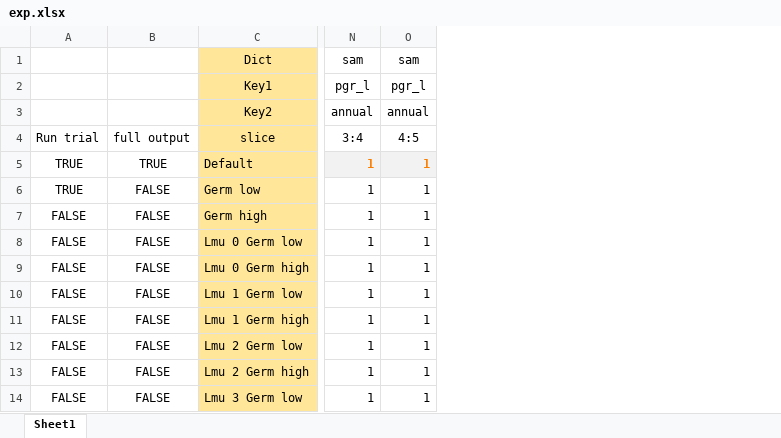
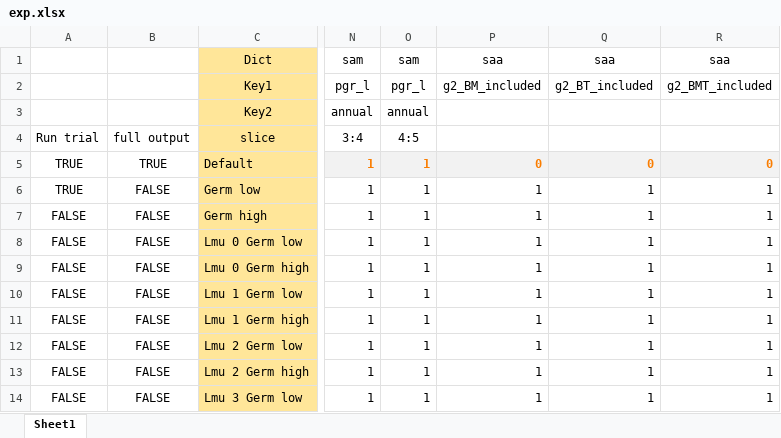
Before and after one commit to youngmr290/Australian-Farm-Optimisation-Model, an Excel workbook: exp.xlsx, sheet Sheet1, drawn as a sheet; only a part is shown, gaps mark what is left out; values as stored, in another font and other column widths than the file's, no borders; conditional formats not drawn; the diff names each change by its address in the sheet, - before the commit and + after, or states it on an @@ line.

```diff
--- a/exp.xlsx (sheet Sheet1)
+++ b/exp.xlsx (sheet Sheet1)
+column P, rows 1-14: saa | g2_BM_included |  |  | 0 | 1 | 1 | 1 | 1 | 1 | 1 | 1 | 1 | 1
+column Q, rows 1-14: saa | g2_BT_included |  |  | 0 | 1 | 1 | 1 | 1 | 1 | 1 | 1 | 1 | 1
+column R, rows 1-14: saa | g2_BMT_included |  |  | 0 | 1 | 1 | 1 | 1 | 1 | 1 | 1 | 1 | 1
```
Also changed, not shown: Property.xlsx, Rotation.xlsx, 7 other files.
